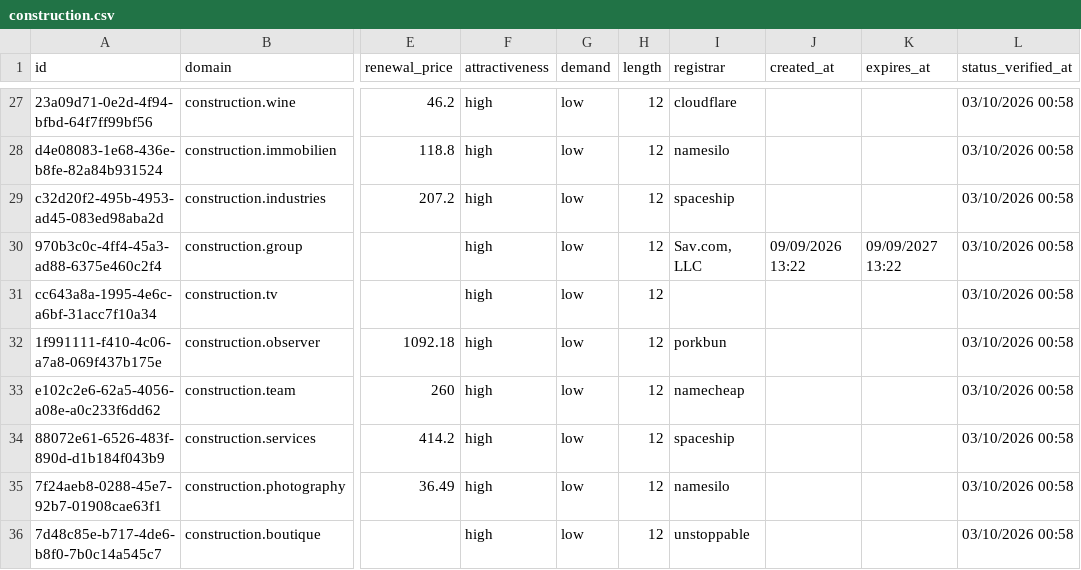
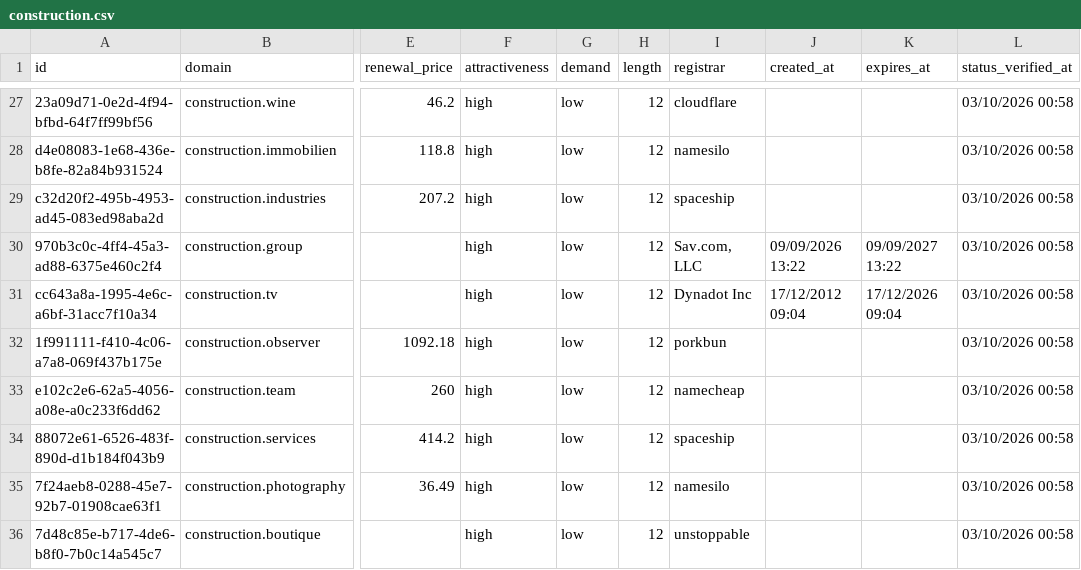
Before and after one commit to UniqueDomains/construction-sector-oneword-domains, a CSV file: construction.csv, drawn as a sheet; only a part is shown, gaps mark what is left out; the diff names each change by its address in the sheet, - before the commit and + after, or states it on an @@ line.

Commit message:
Domains update

```diff
--- a/construction.csv
+++ b/construction.csv
-I31 (registrar): (empty)
+I31 (registrar): Dynadot Inc
-J31 (created_at): (empty)
+J31 (created_at): 17/12/2012 09:04
-K31 (expires_at): (empty)
+K31 (expires_at): 17/12/2026 09:04
```
Also changed, not shown: 4 other files.
